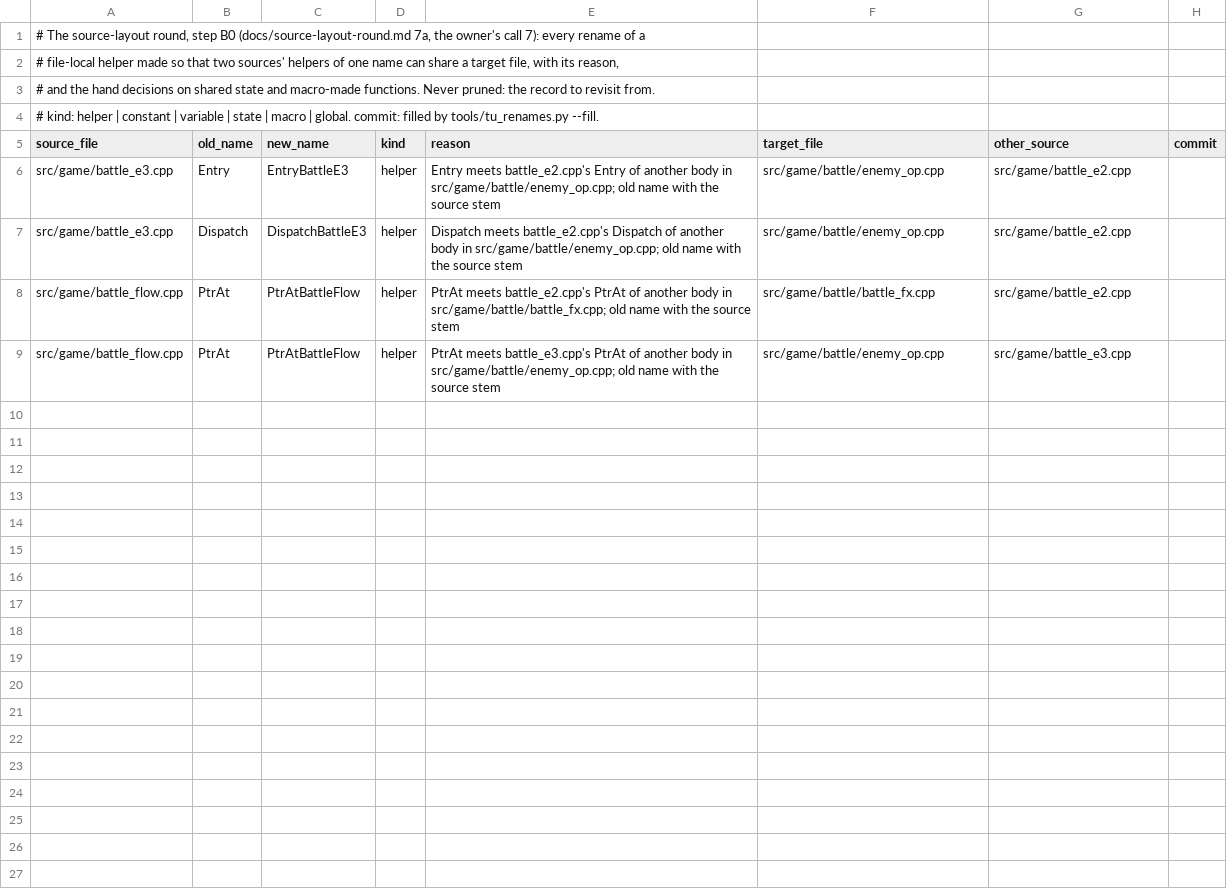
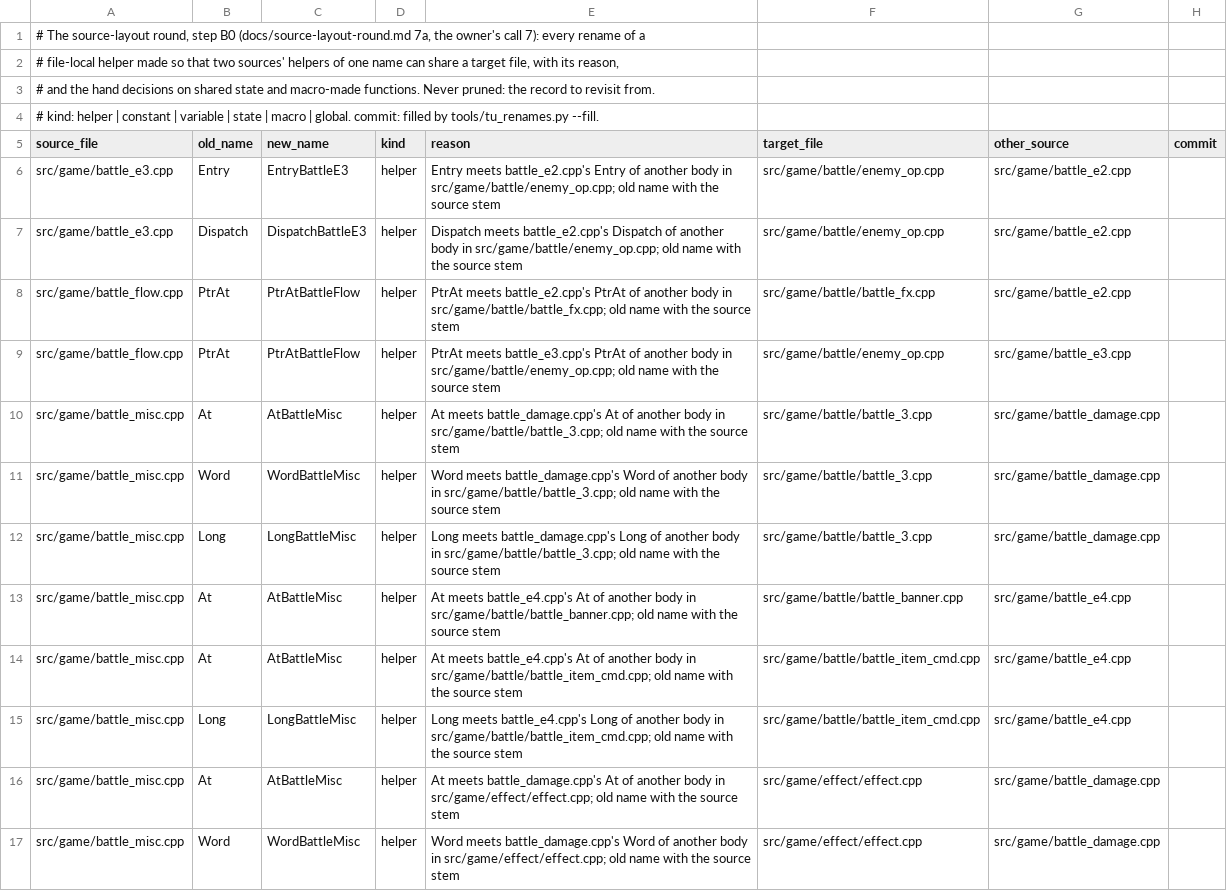
Before and after one commit to kerokline/BreathOfFire3PCPort, a TSV file: analysis/tu_renames.tsv, drawn as a sheet; the diff names each change by its address in the sheet, - before the commit and + after, or states it on an @@ line.

```diff
--- a/analysis/tu_renames.tsv
+++ b/analysis/tu_renames.tsv
+row 10: src/game/battle_misc.cpp | At | AtBattleMisc | helper | At meets battle_damage.cpp's At of another body in src/game/battle/battle_3.cpp; old name with the source stem | src/game/battle/battle_3.cpp | src/game/battle_damage.cpp
+row 11: src/game/battle_misc.cpp | Word | WordBattleMisc | helper | Word meets battle_damage.cpp's Word of another body in src/game/battle/battle_3.cpp; old name with the source stem | src/game/battle/battle_3.cpp | src/game/battle_damage.cpp
+row 12: src/game/battle_misc.cpp | Long | LongBattleMisc | helper | Long meets battle_damage.cpp's Long of another body in src/game/battle/battle_3.cpp; old name with the source stem | src/game/battle/battle_3.cpp | src/game/battle_damage.cpp
+row 13: src/game/battle_misc.cpp | At | AtBattleMisc | helper | At meets battle_e4.cpp's At of another body in src/game/battle/battle_banner.cpp; old name with the source stem | src/game/battle/battle_banner.cpp | src/game/battle_e4.cpp
+row 14: src/game/battle_misc.cpp | At | AtBattleMisc | helper | At meets battle_e4.cpp's At of another body in src/game/battle/battle_item_cmd.cpp; old name with the source stem | src/game/battle/battle_item_cmd.cpp | src/game/battle_e4.cpp
+row 15: src/game/battle_misc.cpp | Long | LongBattleMisc | helper | Long meets battle_e4.cpp's Long of another body in src/game/battle/battle_item_cmd.cpp; old name with the source stem | src/game/battle/battle_item_cmd.cpp | src/game/battle_e4.cpp
+row 16: src/game/battle_misc.cpp | At | AtBattleMisc | helper | At meets battle_damage.cpp's At of another body in src/game/effect/effect.cpp; old name with the source stem | src/game/effect/effect.cpp | src/game/battle_damage.cpp
+row 17: src/game/battle_misc.cpp | Word | WordBattleMisc | helper | Word meets battle_damage.cpp's Word of another body in src/game/effect/effect.cpp; old name with the source stem | src/game/effect/effect.cpp | src/game/battle_damage.cpp
```
Also changed, not shown: 1 other file.
